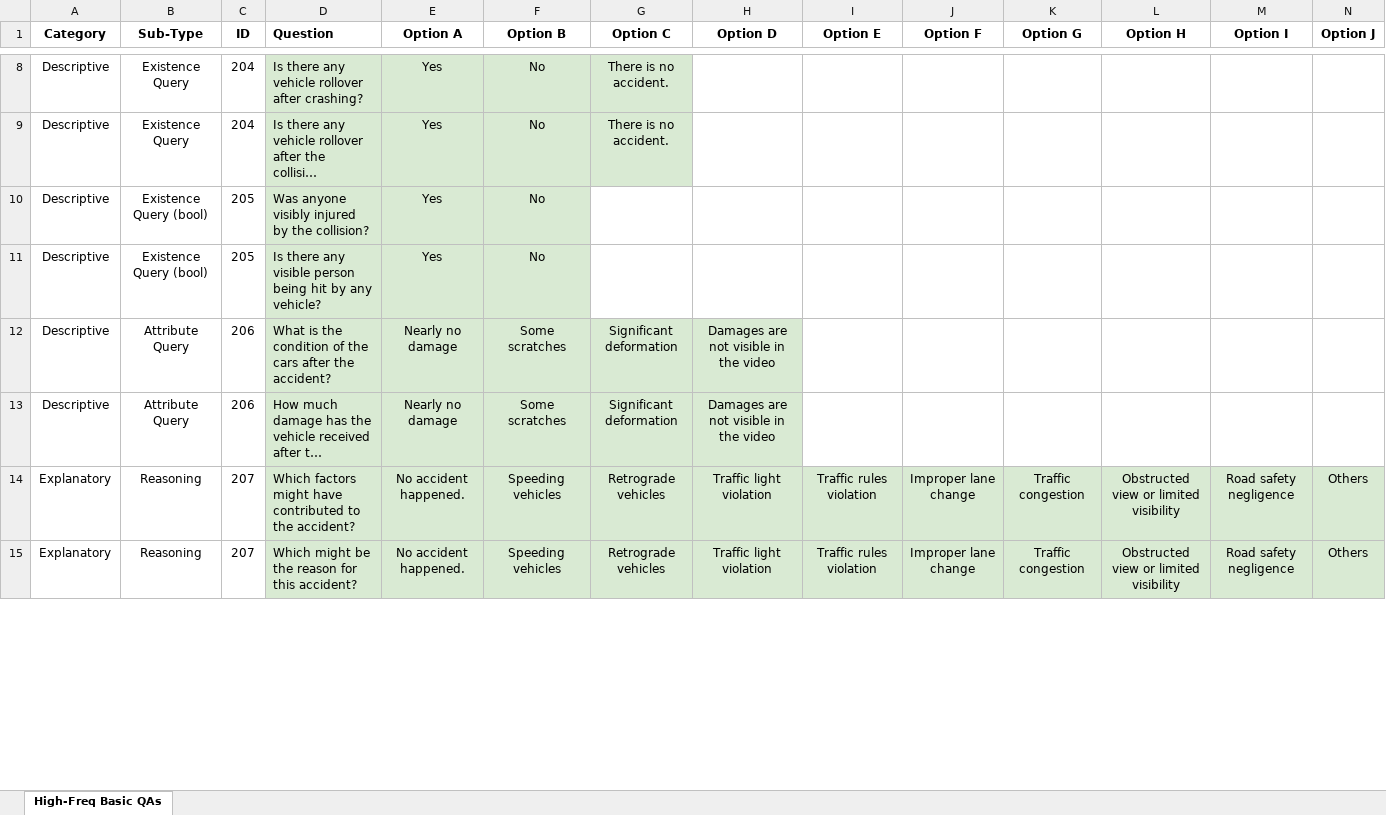
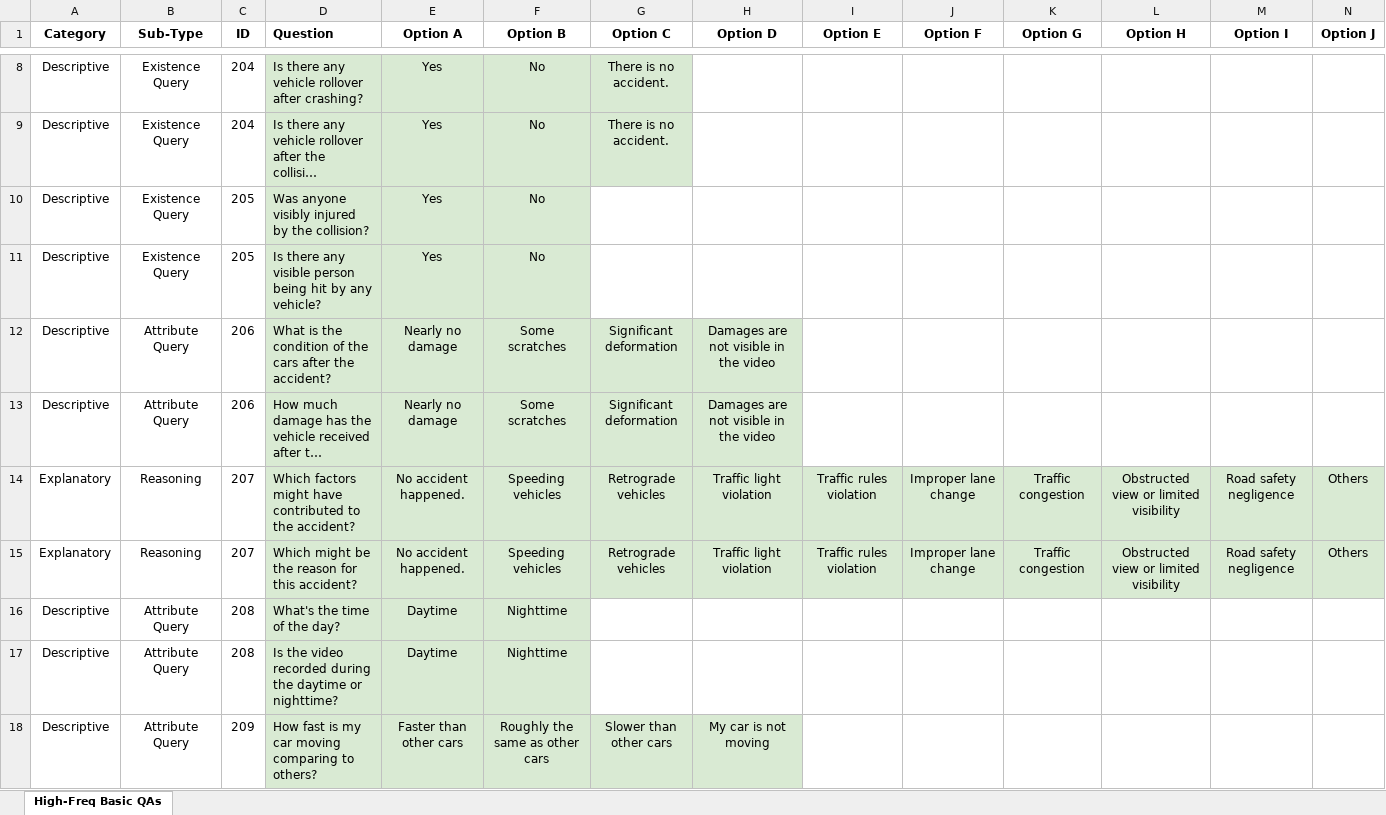
Before and after one commit to Samillynn/EasyLabel, an Excel workbook: qa_bank/7_AUG_high.xlsx, sheet High-Freq Basic QAs, drawn as a sheet; only a part is shown, gaps mark what is left out; long unchanged cells end in …; values as stored, in another font and other column widths than the file's, no borders; rows hold the shown columns only; the diff covers the shown part only; the diff names each change by its address in the sheet, - before the commit and + after, or states it on an @@ line.

Commit message:
Update qa bank

```diff
--- a/qa_bank/7_AUG_high.xlsx (sheet High-Freq Basic QAs)
+++ b/qa_bank/7_AUG_high.xlsx (sheet High-Freq Basic QAs)
-B10:B11 (Sub-Type): Existence Query (bool)
+B10:B11 (Sub-Type): Existence Query
+row 16: Descriptive | Attribute Query | 208 | What's the time of the day? | Daytime | Nighttime
+row 17: Descriptive | Attribute Query | 208 | Is the video recorded during the daytime or nighttime? | Daytime | Nighttime
+row 18: Descriptive | Attribute Query | 209 | How fast is my car moving comparing to others? | Faster than other cars | Roughly the same as other cars | Slower than other cars | My car is not moving
```
Also changed, not shown: 2 added rows, 5 removed rows and 8 edited cells elsewhere in this sheet, 2 other files.
